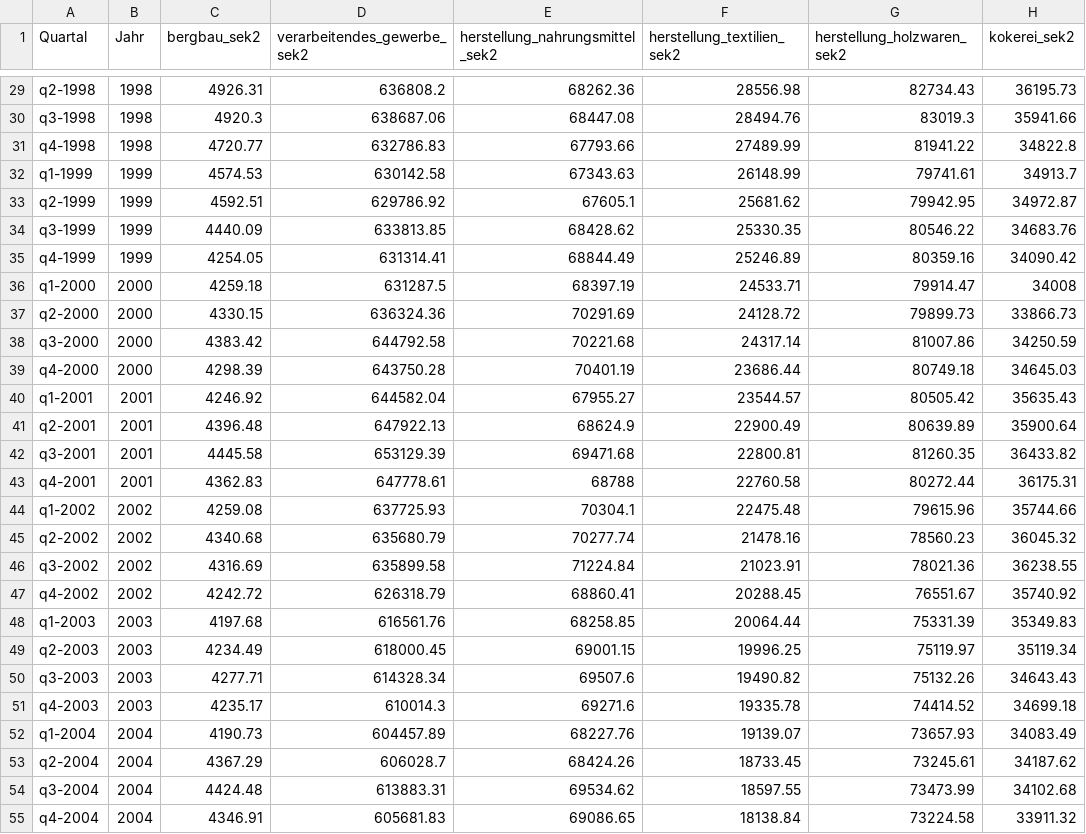
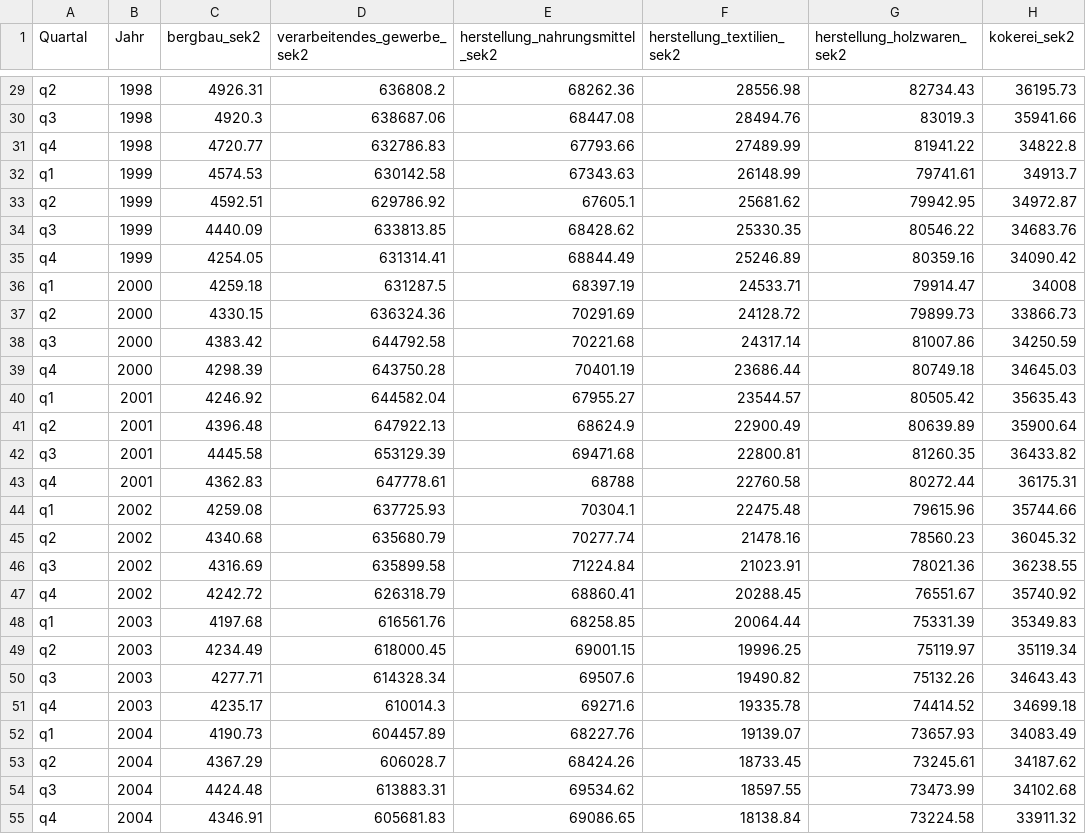
Before and after one commit to noeChicharro/Einfluss_von_Inflation_und_Zinsen_auf_den_Immobilienmark, a CSV file: data/Beschäftigte nach Vollzeitäquivalent 1991-2024.csv, drawn as a sheet; only a part is shown, gaps mark what is left out; the diff covers the shown part only; the diff names each change by its address in the sheet, - before the commit and + after, or states it on an @@ line.

```diff
--- a/data/Beschäftigte nach Vollzeitäquivalent 1991-2024.csv
+++ b/data/Beschäftigte nach Vollzeitäquivalent 1991-2024.csv
-A29 (Quartal): q2-1998
+A29 (Quartal): q2
-A30 (Quartal): q3-1998
+A30 (Quartal): q3
-A31 (Quartal): q4-1998
+A31 (Quartal): q4
-A32 (Quartal): q1-1999
+A32 (Quartal): q1
-A33 (Quartal): q2-1999
+A33 (Quartal): q2
-A34 (Quartal): q3-1999
+A34 (Quartal): q3
-A35 (Quartal): q4-1999
+A35 (Quartal): q4
-A36 (Quartal): q1-2000
+A36 (Quartal): q1
-A37 (Quartal): q2-2000
+A37 (Quartal): q2
-A38 (Quartal): q3-2000
+A38 (Quartal): q3
-A39 (Quartal): q4-2000
+A39 (Quartal): q4
-A40 (Quartal): q1-2001
+A40 (Quartal): q1
-A41 (Quartal): q2-2001
+A41 (Quartal): q2
-A42 (Quartal): q3-2001
+A42 (Quartal): q3
-A43 (Quartal): q4-2001
+A43 (Quartal): q4
-A44 (Quartal): q1-2002
+A44 (Quartal): q1
-A45 (Quartal): q2-2002
+A45 (Quartal): q2
-A46 (Quartal): q3-2002
+A46 (Quartal): q3
-A47 (Quartal): q4-2002
+A47 (Quartal): q4
-A48 (Quartal): q1-2003
+A48 (Quartal): q1
-A49 (Quartal): q2-2003
+A49 (Quartal): q2
-A50 (Quartal): q3-2003
+A50 (Quartal): q3
-A51 (Quartal): q4-2003
+A51 (Quartal): q4
-A52 (Quartal): q1-2004
+A52 (Quartal): q1
-A53 (Quartal): q2-2004
+A53 (Quartal): q2
-A54 (Quartal): q3-2004
+A54 (Quartal): q3
-A55 (Quartal): q4-2004
+A55 (Quartal): q4
```
Also changed, not shown: 107 edited cells elsewhere in this file, 4 other files.
